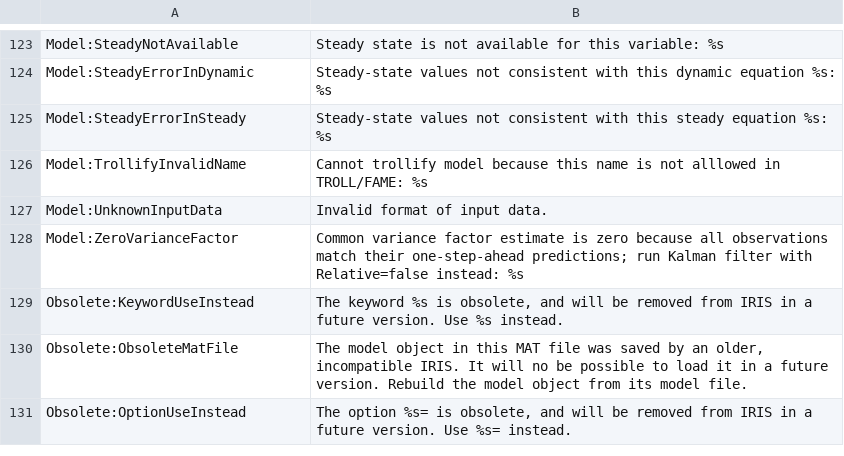
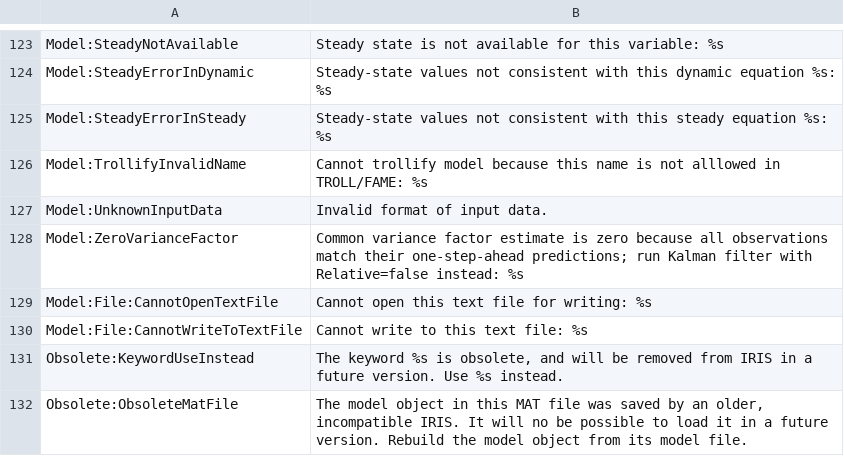
Before and after one commit to IRIS-Solutions-Team/IRIS-Toolbox, a CSV file: +exception/LookupTable.csv, drawn as a sheet; only a part is shown, gaps mark what is left out; the shorter side is filled out with more unchanged rows.

Commit message:
Add new class model.File to manipulate model files before preparsing and parsing. Clean up.

```diff
--- a/+exception/LookupTable.csv
+++ b/+exception/LookupTable.csv
@@ -128,2 +128,4 @@ Model:UnknownInputData,Invalid format of input data.
 Model:ZeroVarianceFactor,Common variance factor estimate is zero because all observations match their one-step-ahead predictions; run Kalman filter with Relative=false instead: %s
+Model:File:CannotOpenTextFile, Cannot open this text file for writing: %s
+Model:File:CannotWriteToTextFile, Cannot write to this text file: %s
 Obsolete:KeywordUseInstead,"The keyword %s is obsolete, and will be removed from IRIS in a future version. Use %s instead."
```
Also changed, not shown: 31 other files.
